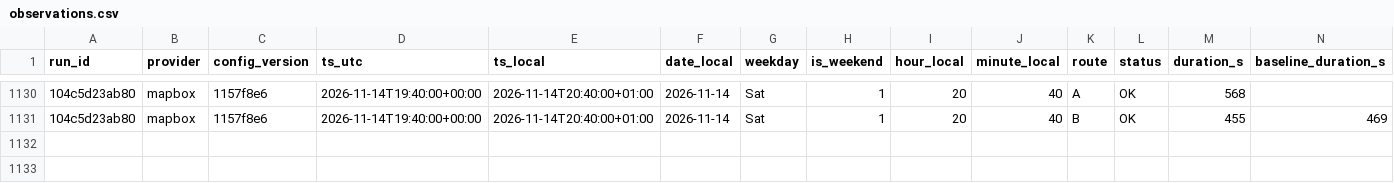
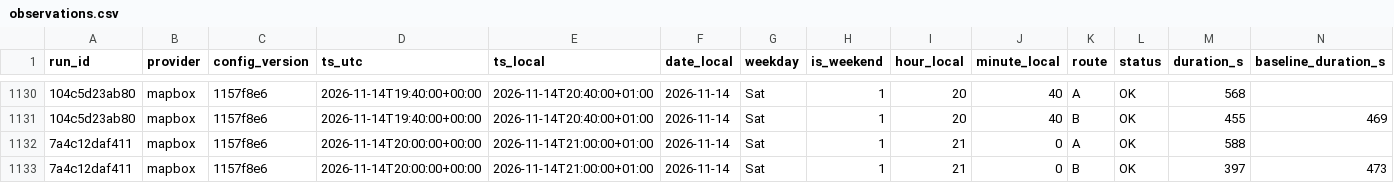
Before and after one commit to AngeloRules/route-data, a CSV file: data/observations.csv, drawn as a sheet; only a part is shown, gaps mark what is left out; rows hold the shown columns only; the diff names each change by its address in the sheet, - before the commit and + after, or states it on an @@ line.

Commit message:
Log travel times 2026-11-14T21:00+0100

```diff
--- a/data/observations.csv
+++ b/data/observations.csv
+row 1132: 7a4c12daf411 | mapbox | 1157f8e6 | 2026-11-14T20:00:00+00:00 | 2026-11-14T21:00:00+01:00 | 2026-11-14 | Sat | 1 | 21 | 0 | A | OK | 588
+row 1133: 7a4c12daf411 | mapbox | 1157f8e6 | 2026-11-14T20:00:00+00:00 | 2026-11-14T21:00:00+01:00 | 2026-11-14 | Sat | 1 | 21 | 0 | B | OK | 397 | 473
```
